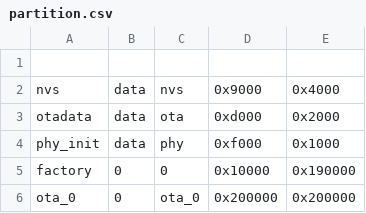
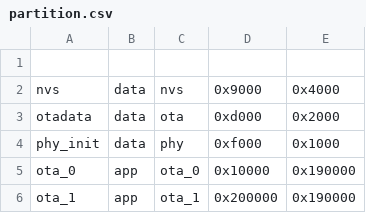
Before and after one commit to WE-THE-S/BLE-Oxygen-Meter, a CSV file: partition.csv, drawn as a sheet.

Commit message:
기존 factory 파티션, ota 파티션으로 변경

```diff
--- a/partition.csv
+++ b/partition.csv
@@ -4,3 +4,3 @@ otadata,  data, ota,     0xd000,  0x2000,
 phy_init, data, phy,     0xf000,  0x1000,
-factory,  0,    0,       0x10000, 0x190000,
-ota_0,    0,    ota_0,  0x200000, 0x200000
+ota_0,  app,    ota_0,       0x10000, 0x190000,
+ota_1,    app,    ota_1,  0x200000, 0x190000
```
